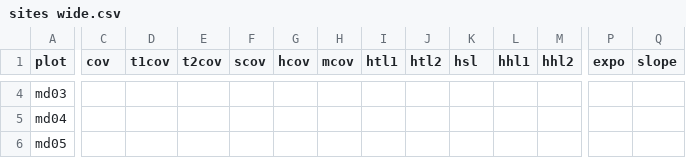
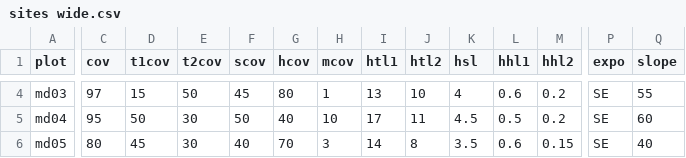
Before and after one commit to kardinal-eros/vegsoup-data, a CSV file: mondsee dta/sites wide.csv, drawn as a sheet; only a part is shown, gaps mark what is left out; the diff covers the shown part only; the diff names each change by its address in the sheet, - before the commit and + after, or states it on an @@ line.

```diff
--- a/mondsee dta/sites wide.csv
+++ b/mondsee dta/sites wide.csv
-C4 (cov): (empty)
+C4 (cov): 97
-D4 (t1cov): (empty)
+D4 (t1cov): 15
-E4 (t2cov): (empty)
+E4 (t2cov): 50
-F4 (scov): (empty)
+F4 (scov): 45
-G4 (hcov): (empty)
+G4 (hcov): 80
-H4 (mcov): (empty)
+H4 (mcov): 1
-I4 (htl1): (empty)
+I4 (htl1): 13
-J4 (htl2): (empty)
+J4 (htl2): 10
-K4 (hsl): (empty)
+K4 (hsl): 4
-L4 (hhl1): (empty)
+L4 (hhl1): 0.6
-M4:M5 (hhl2): (empty)
+M4:M5 (hhl2): 0.2
-P4:P6 (expo): (empty)
+P4:P6 (expo): SE
-Q4 (slope): (empty)
+Q4 (slope): 55
-C5 (cov): (empty)
+C5 (cov): 95
-D5 (t1cov): (empty)
+D5 (t1cov): 50
-E5:E6 (t2cov): (empty)
+E5:E6 (t2cov): 30
-F5 (scov): (empty)
+F5 (scov): 50
-G5 (hcov): (empty)
+G5 (hcov): 40
-H5 (mcov): (empty)
+H5 (mcov): 10
-I5 (htl1): (empty)
+I5 (htl1): 17
-J5 (htl2): (empty)
+J5 (htl2): 11
-K5 (hsl): (empty)
+K5 (hsl): 4.5
-L5 (hhl1): (empty)
+L5 (hhl1): 0.5
-Q5 (slope): (empty)
+Q5 (slope): 60
-C6 (cov): (empty)
+C6 (cov): 80
-D6 (t1cov): (empty)
+D6 (t1cov): 45
-F6 (scov): (empty)
+F6 (scov): 40
-G6 (hcov): (empty)
+G6 (hcov): 70
-H6 (mcov): (empty)
+H6 (mcov): 3
-I6 (htl1): (empty)
+I6 (htl1): 14
-J6 (htl2): (empty)
+J6 (htl2): 8
-K6 (hsl): (empty)
+K6 (hsl): 3.5
-L6 (hhl1): (empty)
+L6 (hhl1): 0.6
-M6 (hhl2): (empty)
+M6 (hhl2): 0.15
-Q6 (slope): (empty)
+Q6 (slope): 40
```
Also changed, not shown: 99 edited cells elsewhere in this file, 4 other files.
